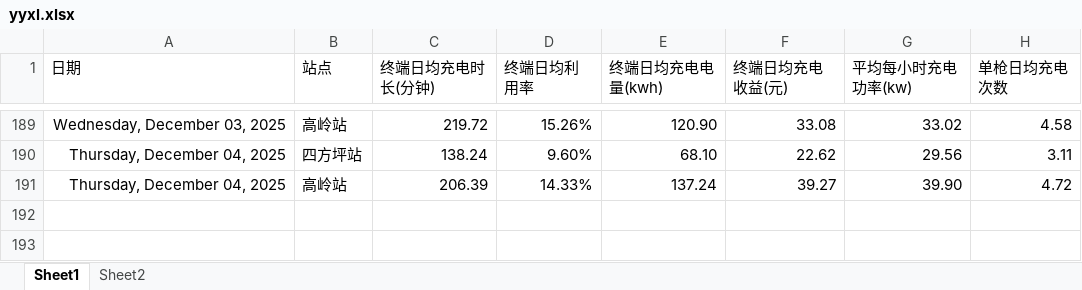
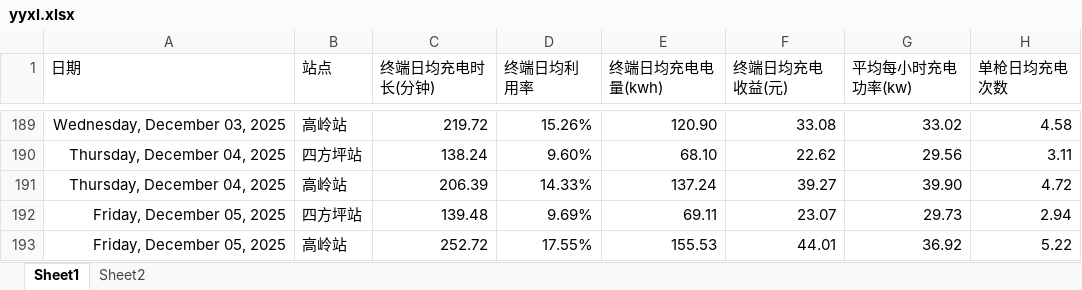
Before and after one commit to jiangnanwaw/my-page, an Excel workbook: data/yyxl.xlsx, sheet Sheet1, drawn as a sheet; only a part is shown, gaps mark what is left out; values as stored, in another font and other column widths than the file's, no borders; the diff names each change by its address in the sheet, - before the commit and + after, or states it on an @@ line.

```diff
--- a/data/yyxl.xlsx (sheet Sheet1)
+++ b/data/yyxl.xlsx (sheet Sheet1)
+row 192: Friday, December 05, 2025 | 四方坪站 | 139.48 | 9.69% | 69.11 | 23.07 | 29.73 | 2.94
+row 193: Friday, December 05, 2025 | 高岭站 | 252.72 | 17.55% | 155.53 | 44.01 | 36.92 | 5.22
```
Also changed, not shown: data/daydata.xlsx, data/homepage.xlsx, 2 other files.
